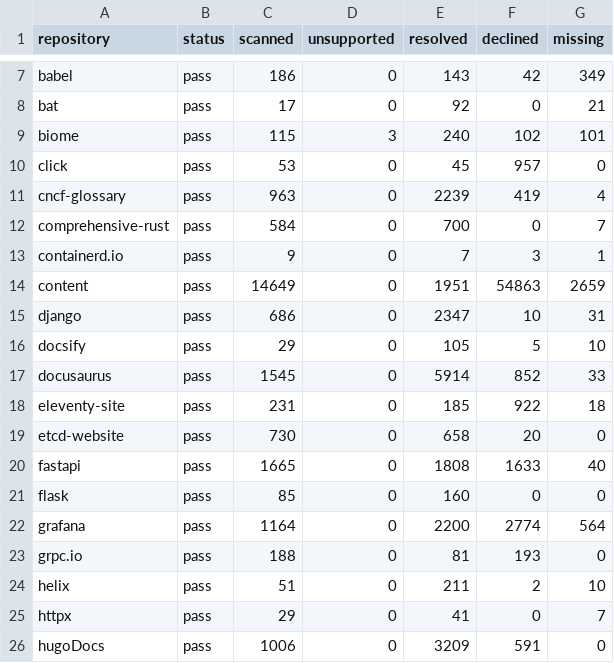
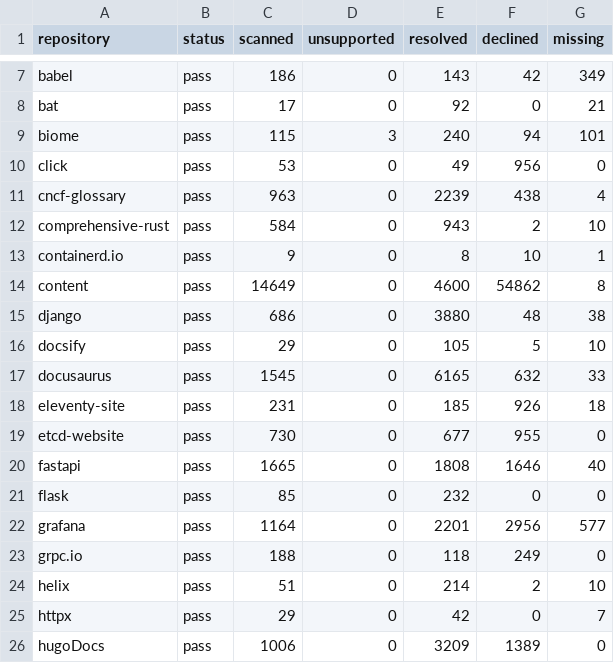
Before and after one commit to HardMax71/amiss, a TSV file: scripts/corpus-tripwires.tsv, drawn as a sheet; only a part is shown, gaps mark what is left out; the diff covers the shown part only.

Commit message:
chore: record the corpus counts of the combined train

```diff
--- a/scripts/corpus-tripwires.tsv
+++ b/scripts/corpus-tripwires.tsv
@@ -8,19 +8,19 @@ babel	pass	186	0	143	42	349
 bat	pass	17	0	92	0	21
-biome	pass	115	3	240	102	101
-click	pass	53	0	45	957	0
-cncf-glossary	pass	963	0	2239	419	4
-comprehensive-rust	pass	584	0	700	0	7
-containerd.io	pass	9	0	7	3	1
-content	pass	14649	0	1951	54863	2659
-django	pass	686	0	2347	10	31
+biome	pass	115	3	240	94	101
+click	pass	53	0	49	956	0
+cncf-glossary	pass	963	0	2239	438	4
+comprehensive-rust	pass	584	0	943	2	10
+containerd.io	pass	9	0	8	10	1
+content	pass	14649	0	4600	54862	8
+django	pass	686	0	3880	48	38
 docsify	pass	29	0	105	5	10
-docusaurus	pass	1545	0	5914	852	33
-eleventy-site	pass	231	0	185	922	18
-etcd-website	pass	730	0	658	20	0
-fastapi	pass	1665	0	1808	1633	40
-flask	pass	85	0	160	0	0
-grafana	pass	1164	0	2200	2774	564
-grpc.io	pass	188	0	81	193	0
-helix	pass	51	0	211	2	10
-httpx	pass	29	0	41	0	7
-hugoDocs	pass	1006	0	3209	591	0
+docusaurus	pass	1545	0	6165	632	33
+eleventy-site	pass	231	0	185	926	18
+etcd-website	pass	730	0	677	955	0
+fastapi	pass	1665	0	1808	1646	40
+flask	pass	85	0	232	0	0
+grafana	pass	1164	0	2201	2956	577
+grpc.io	pass	188	0	118	249	0
+helix	pass	51	0	214	2	10
+httpx	pass	29	0	42	0	7
+hugoDocs	pass	1006	0	3209	1389	0
```
Also changed, not shown: 61 edited cells elsewhere in this file.
